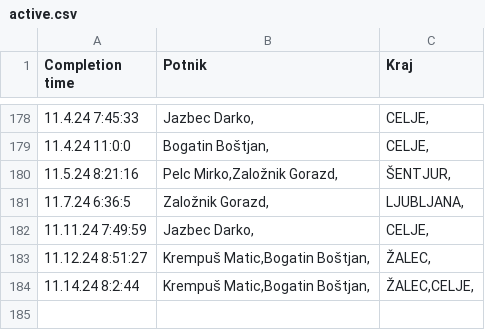
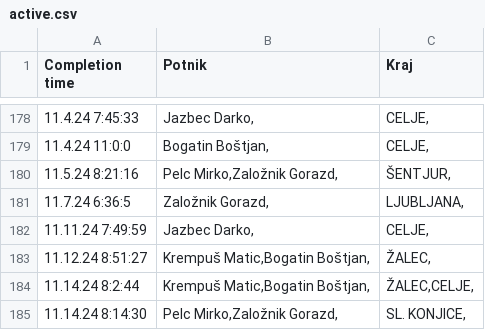
Before and after one commit to SRP-B/pot-dat, a CSV file: active.csv, drawn as a sheet; only a part is shown, gaps mark what is left out.

Commit message:
Appv12

```diff
--- a/active.csv
+++ b/active.csv
@@ -184 +184,2 @@
 11.14.24 8:2:44;"Krempuš Matic,Bogatin Boštjan,";"ŽALEC,CELJE,"
+11.14.24 8:14:30;"Pelc Mirko,Založnik Gorazd,";"SL. KONJICE,"
```
